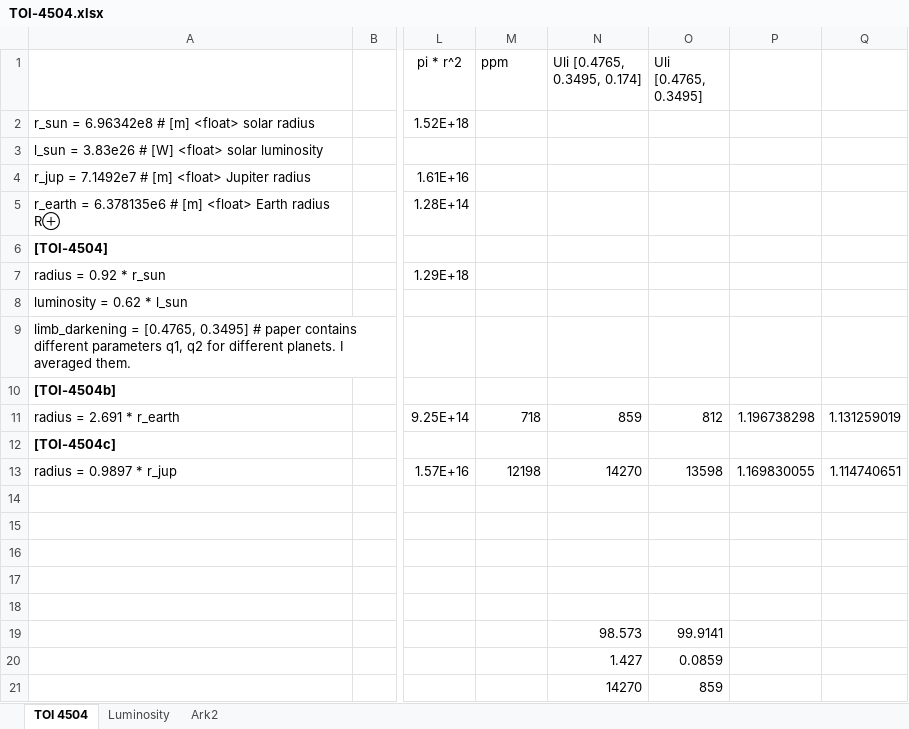
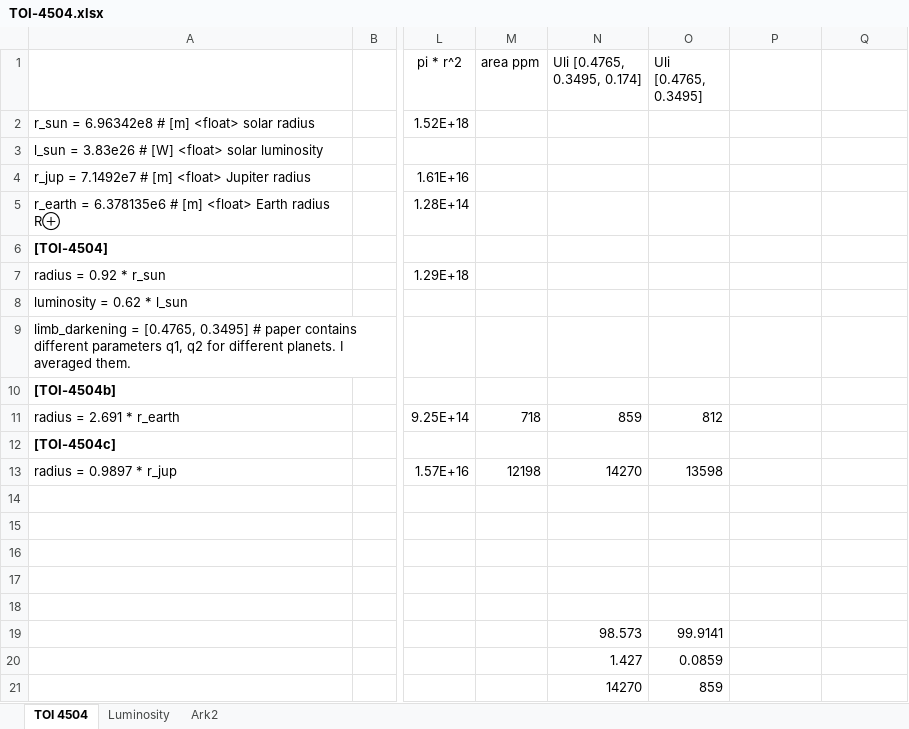
Before and after one commit to lichtgestalter/curvesimulator, an Excel workbook: research/star_systems/TOI-4504.xlsx, sheet TOI 4504, drawn as a sheet; only a part is shown, gaps mark what is left out; values as stored, in another font and other column widths than the file's, no borders; the diff names each change by its address in the sheet, - before the commit and + after, or states it on an @@ line.

```diff
--- a/research/star_systems/TOI-4504.xlsx (sheet TOI 4504)
+++ b/research/star_systems/TOI-4504.xlsx (sheet TOI 4504)
-M1: ppm
+M1: area ppm
-P11: 1.196738298
+P11: (empty)
-Q11: 1.131259019
+Q11: (empty)
-P13: 1.169830055
+P13: (empty)
-Q13: 1.114740651
+Q13: (empty)
```
Also changed, not shown: charts or pictures, 1 other file.
